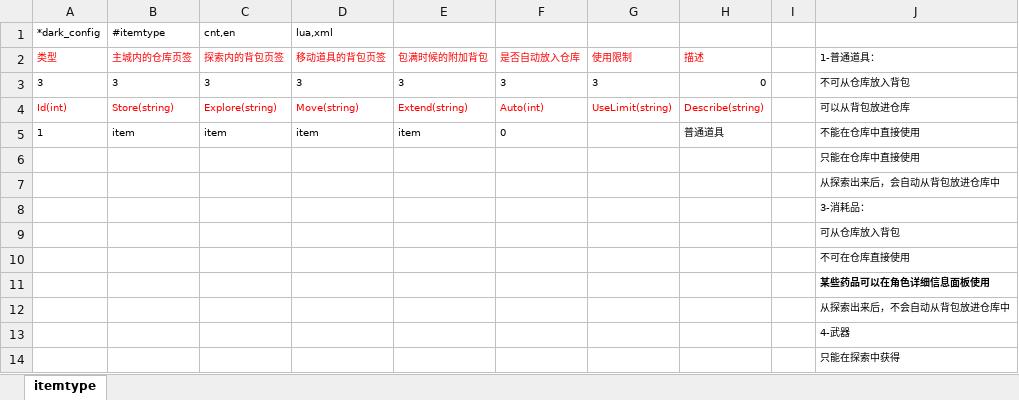
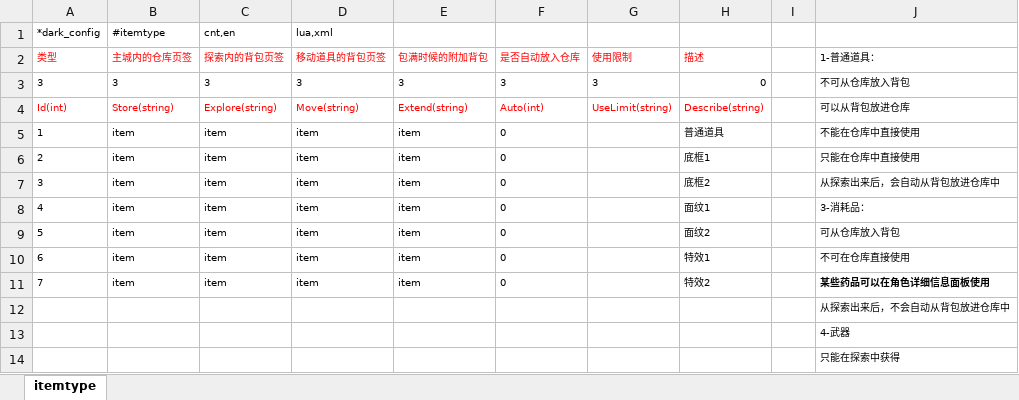
Before and after one commit to lori227/Fighter, an Excel workbook: Resource/excel/4010-道具-道具类型.xlsx, sheet itemtype, drawn as a sheet; only a part is shown; values as stored, in another font and other column widths than the file's, no borders; removed rows and columns are numbered as before the commit, all else as after; the diff names each change by its address in the sheet, - before the commit and + after, or states it on an @@ line.

Commit message:
update resource by parse tool

```diff
--- a/Resource/excel/4010-道具-道具类型.xlsx (sheet itemtype)
+++ b/Resource/excel/4010-道具-道具类型.xlsx (sheet itemtype)
-row 6:  |  |  |  |  |  |  |  |  | 只能在仓库中直接使用
-row 7:  |  |  |  |  |  |  |  |  | 从探索出来后，会自动从背包放进仓库中
-row 8:  |  |  |  |  |  |  |  |  | 3-消耗品：
-row 9:  |  |  |  |  |  |  |  |  | 可从仓库放入背包
-row 10:  |  |  |  |  |  |  |  |  | 不可在仓库直接使用
-row 11:  |  |  |  |  |  |  |  |  | 某些药品可以在角色详细信息面板使用
+row 6: 2 | item | item | item | item | 0 |  | 底框1 |  | 只能在仓库中直接使用
+row 7: 3 | item | item | item | item | 0 |  | 底框2 |  | 从探索出来后，会自动从背包放进仓库中
+row 8: 4 | item | item | item | item | 0 |  | 面纹1 |  | 3-消耗品：
+row 9: 5 | item | item | item | item | 0 |  | 面纹2 |  | 可从仓库放入背包
+row 10: 6 | item | item | item | item | 0 |  | 特效1 |  | 不可在仓库直接使用
+row 11: 7 | item | item | item | item | 0 |  | 特效2 |  | 某些药品可以在角色详细信息面板使用
```
